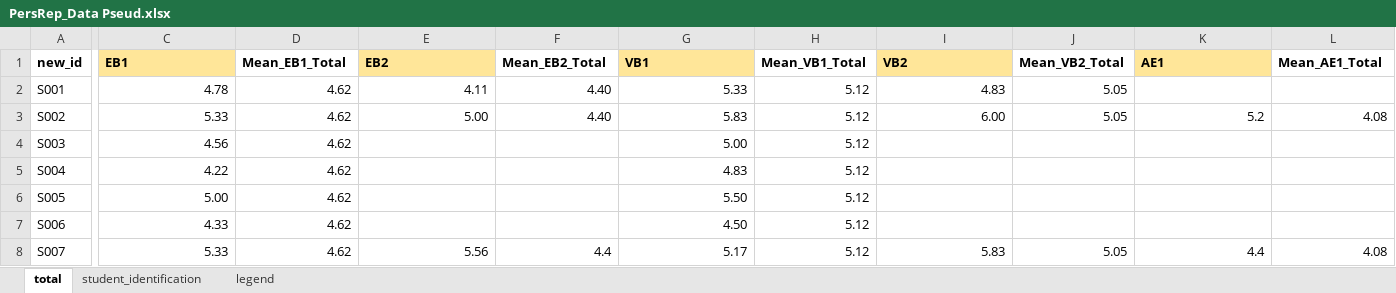
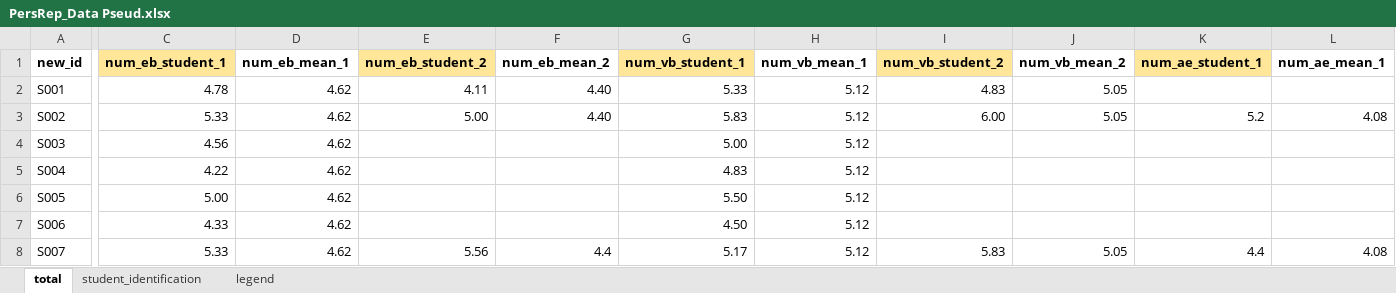
Before and after one commit to juliavdkris/elli-reports, an Excel workbook: original/PersRep_Data Pseud.xlsx, sheet total, drawn as a sheet; only a part is shown, gaps mark what is left out; values as stored, in another font and other column widths than the file's, no borders; conditional formats not drawn; the diff covers the shown part only; the diff names each change by its address in the sheet, - before the commit and + after, or states it on an @@ line.

Commit message:
Update chart values in generated report

```diff
--- a/original/PersRep_Data Pseud.xlsx (sheet total)
+++ b/original/PersRep_Data Pseud.xlsx (sheet total)
-C1: EB1
+C1: num_eb_student_1
-D1: Mean_EB1_Total
+D1: num_eb_mean_1
-E1: EB2
+E1: num_eb_student_2
-F1: Mean_EB2_Total
+F1: num_eb_mean_2
-G1: VB1
+G1: num_vb_student_1
-H1: Mean_VB1_Total
+H1: num_vb_mean_1
-I1: VB2
+I1: num_vb_student_2
-J1: Mean_VB2_Total
+J1: num_vb_mean_2
-K1: AE1
+K1: num_ae_student_1
-L1: Mean_AE1_Total
+L1: num_ae_mean_1
```
Also changed, not shown: 22 edited cells elsewhere in this sheet, 1 other file.
